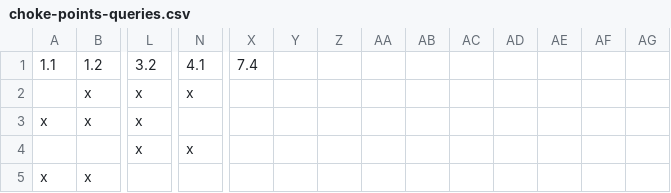
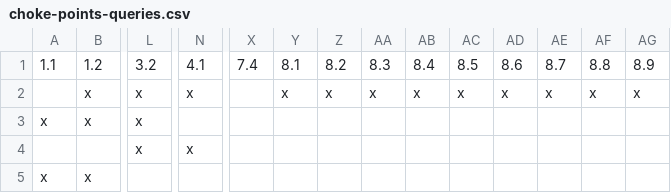
Before and after one commit to ldbc/ldbc_snb_docs, a CSV file: query-cards/choke-points-queries.csv, drawn as a sheet; only a part is shown, gaps mark what is left out; removed rows and columns are numbered as before the commit, all else as after; rows hold the shown columns only; the diff names each change by its address in the sheet, - before the commit and + after, or states it on an @@ line.

```diff
--- a/query-cards/choke-points-queries.csv
+++ b/query-cards/choke-points-queries.csv
-Y1: (empty)
+Y1: 8.1
-Z1: (empty)
+Z1: 8.2
-AA1: (empty)
+AA1: 8.3
-AB1: (empty)
+AB1: 8.4
-AC1: (empty)
+AC1: 8.5
-AD1: (empty)
+AD1: 8.6
-AE1: (empty)
+AE1: 8.7
-AF1: (empty)
+AF1: 8.8
-AG1: (empty)
+AG1: 8.9
-row 2:  | x | x | x
+row 2:  | x | x | x |  | x | x | x | x | x | x | x | x | x
```
Also changed, not shown: 13 other files.
